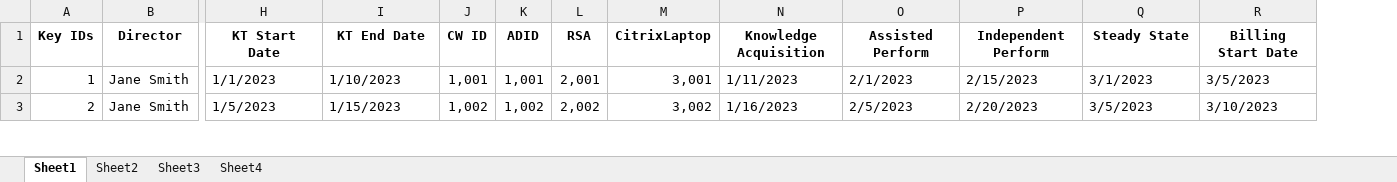
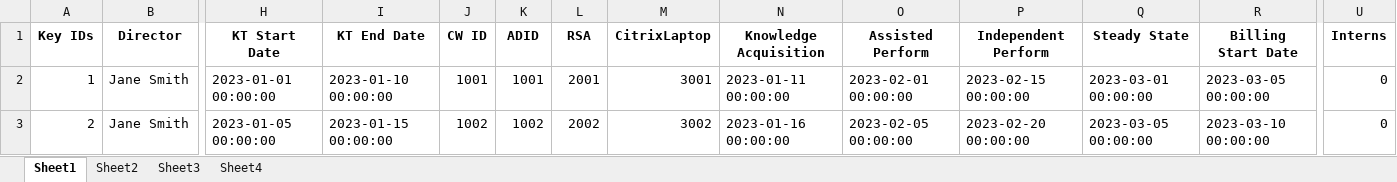
Before and after one commit to VaibhavP689/Databases, an Excel workbook: Project_1.xlsx, sheet Sheet1, drawn as a sheet; only a part is shown, gaps mark what is left out; values as stored, in another font and other column widths than the file's, no borders; the diff covers the shown part only; the diff names each change by its address in the sheet, - before the commit and + after, or states it on an @@ line.

```diff
--- a/Project_1.xlsx (sheet Sheet1)
+++ b/Project_1.xlsx (sheet Sheet1)
+column U (Interns), rows 2-3: 0 | 0
-H2 (KT Start Date): 1/1/2023
+H2 (KT Start Date): 2023-01-01 00:00:00
-I2 (KT End Date): 1/10/2023
+I2 (KT End Date): 2023-01-10 00:00:00
-J2 (CW ID): 1,001
+J2 (CW ID): 1001
-K2 (ADID): 1,001
+K2 (ADID): 1001
-L2 (RSA): 2,001
+L2 (RSA): 2001
-M2 (CitrixLaptop): 3,001
+M2 (CitrixLaptop): 3001
-N2 (Knowledge Acquisition): 1/11/2023
+N2 (Knowledge Acquisition): 2023-01-11 00:00:00
-O2 (Assisted Perform): 2/1/2023
+O2 (Assisted Perform): 2023-02-01 00:00:00
-P2 (Independent Perform): 2/15/2023
+P2 (Independent Perform): 2023-02-15 00:00:00
-Q2 (Steady State): 3/1/2023
+Q2 (Steady State): 2023-03-01 00:00:00
-R2 (Billing Start Date): 3/5/2023
+R2 (Billing Start Date): 2023-03-05 00:00:00
-H3 (KT Start Date): 1/5/2023
+H3 (KT Start Date): 2023-01-05 00:00:00
-I3 (KT End Date): 1/15/2023
+I3 (KT End Date): 2023-01-15 00:00:00
-J3 (CW ID): 1,002
+J3 (CW ID): 1002
-K3 (ADID): 1,002
+K3 (ADID): 1002
-L3 (RSA): 2,002
+L3 (RSA): 2002
-M3 (CitrixLaptop): 3,002
+M3 (CitrixLaptop): 3002
-N3 (Knowledge Acquisition): 1/16/2023
+N3 (Knowledge Acquisition): 2023-01-16 00:00:00
-O3 (Assisted Perform): 2/5/2023
+O3 (Assisted Perform): 2023-02-05 00:00:00
-P3 (Independent Perform): 2/20/2023
+P3 (Independent Perform): 2023-02-20 00:00:00
-Q3 (Steady State): 3/5/2023
+Q3 (Steady State): 2023-03-05 00:00:00
-R3 (Billing Start Date): 3/10/2023
+R3 (Billing Start Date): 2023-03-10 00:00:00
```
Also changed, not shown: 527 edited cells elsewhere in this sheet, sheet Sheet2, sheet Sheet3, sheet Sheet4, 16 other files.
